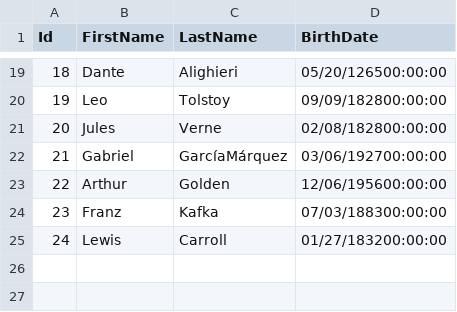
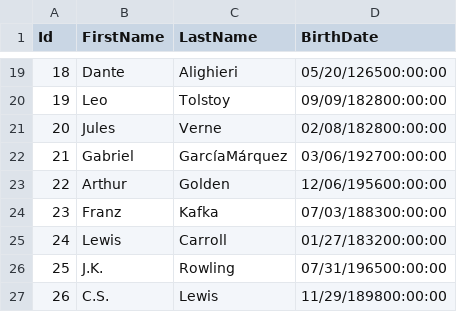
Before and after one commit to BulatovicBalsa/sims-project, a CSV file: Hospital/Data/authors.csv, drawn as a sheet; only a part is shown, gaps mark what is left out.

```diff
--- a/Hospital/Data/authors.csv
+++ b/Hospital/Data/authors.csv
@@ -25 +25,3 @@ Id,FirstName,LastName,BirthDate
 24,Lewis,Carroll,01/27/183200:00:00
+25,J.K.,Rowling,07/31/196500:00:00
+26,C.S.,Lewis,11/29/189800:00:00
```
Also changed, not shown: Hospital/Data/books.csv.
